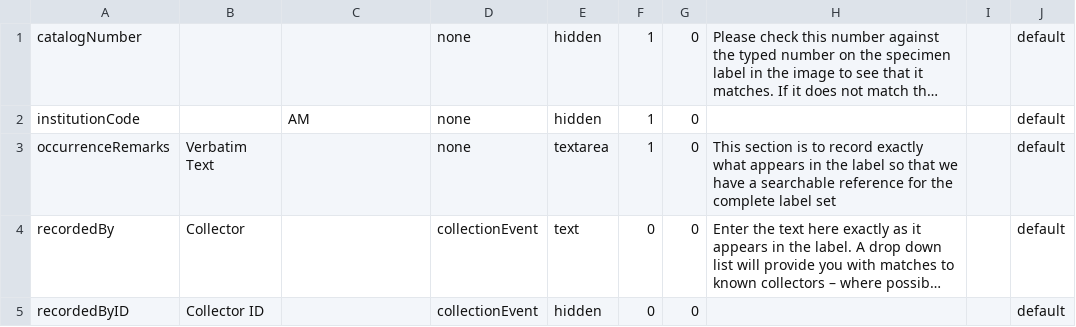
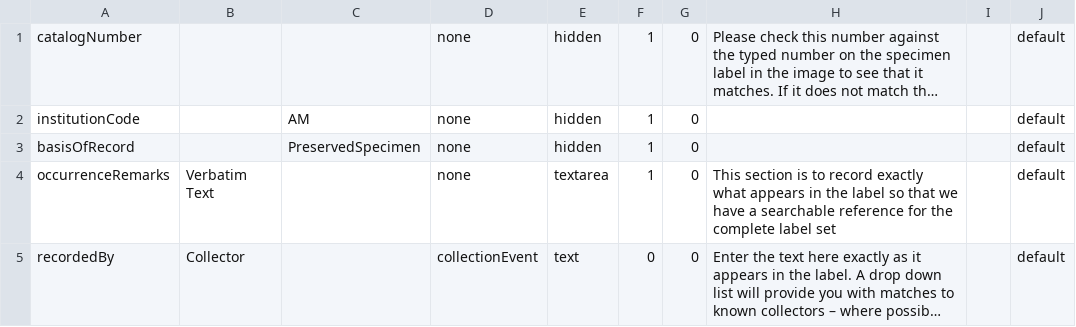
Before and after one commit to AtlasOfLivingAustralia/volunteer-portal, a CSV file: volunteer-portal/grails-app/conf/resources/defaultFields.csv, drawn as a sheet; only a part is shown; the shorter side is filled out with more unchanged rows; long unchanged cells end in …; the diff names each change by its address in the sheet, - before the commit and + after, or states it on an @@ line.

Commit message:
Added hidden basisOfRecord field so that dwc csv downloads are legit.
git-svn-id: http://ala-volunteer.googlecode.com/svn/trunk@208 0b7a649d-3ec8-f03e-b044-56c4ea68b8d3

```diff
--- a/volunteer-portal/grails-app/conf/resources/defaultFields.csv
+++ b/volunteer-portal/grails-app/conf/resources/defaultFields.csv
+row 3: basisOfRecord |  | PreservedSpecimen | none | hidden | 1 | 0 |  |  | default
```
